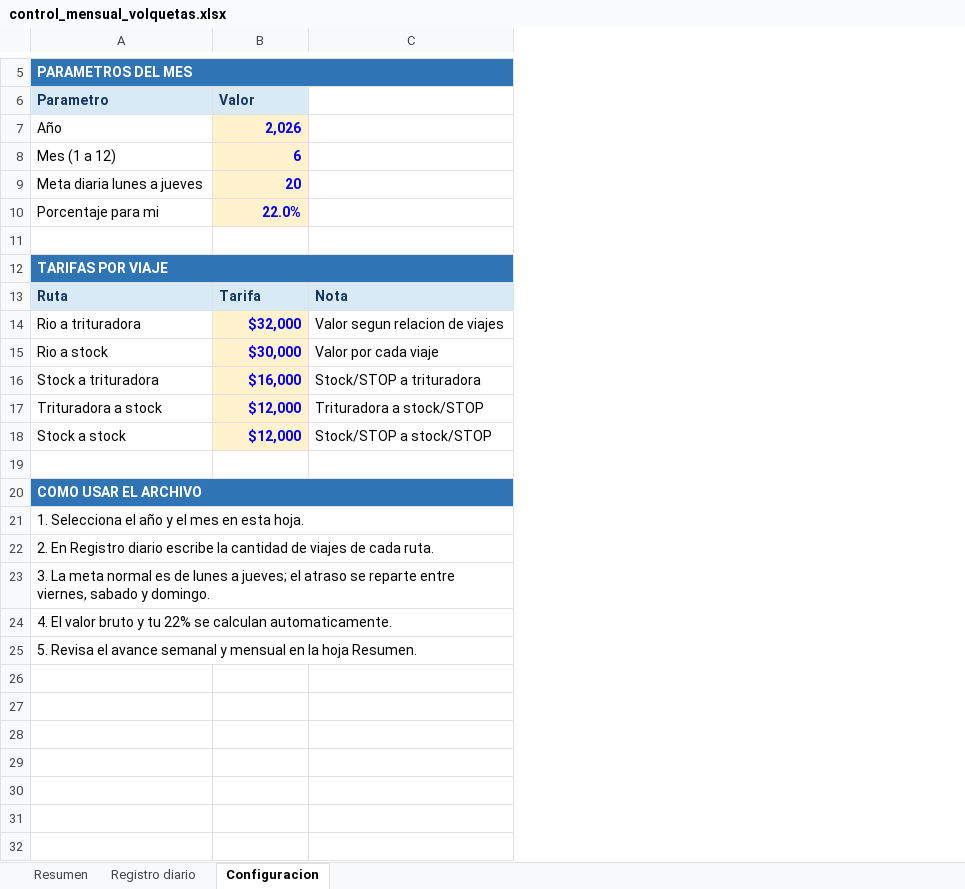
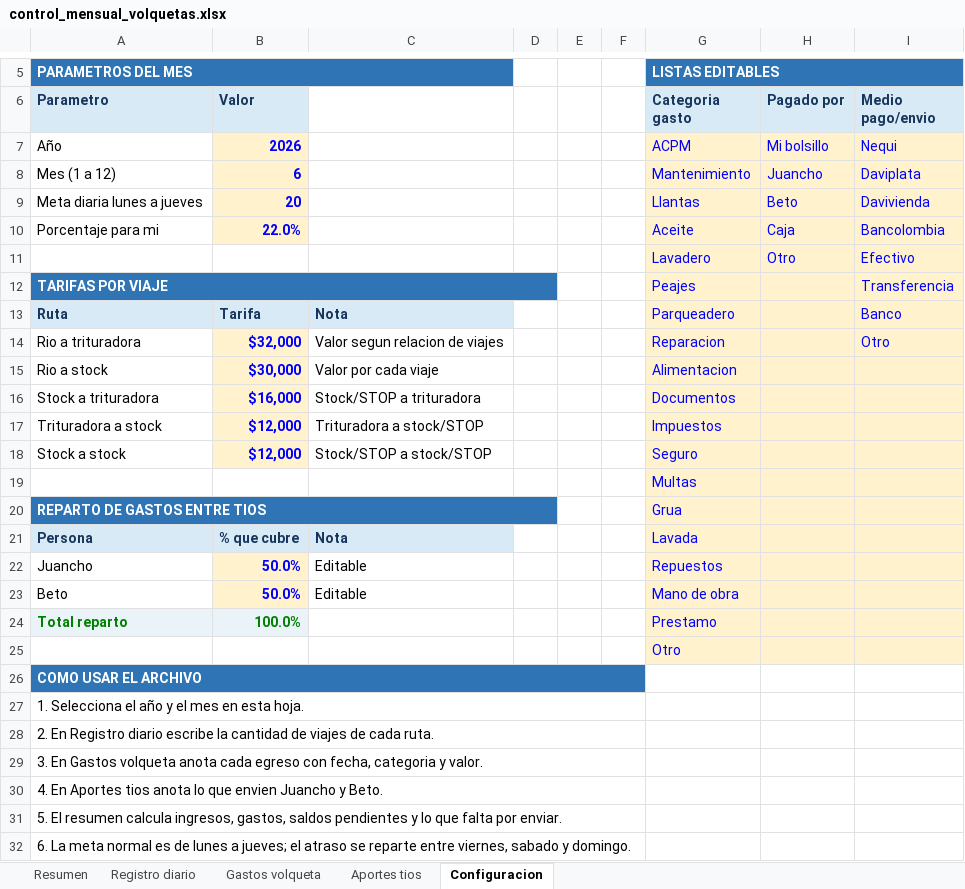
Before and after one commit to estebanreuto/SGSST-APP, an Excel workbook: outputs/volquetas_metas_20260613/control_mensual_volquetas.xlsx, sheet Configuracion, drawn as a sheet; only a part is shown, gaps mark what is left out; values as stored, in another font and other column widths than the file's, no borders; conditional formats not drawn; addresses are those after the commit; the diff names each change by its address in the sheet, - before the commit and + after, or states it on an @@ line.

Commit message:
Add expenses/aportes sheets & estandar4 import
Add financial tracking to the volquetas spreadsheet and import support for estandar4. Updates to .codex-spreadsheet-work: build_volquetas.mjs now creates two new sheets (Gastos volqueta, Aportes tios), adds editable lists and reparto config, data validation, tables, dashboard finance cards and preview ranges; verify_volquetas.mjs updated tests and inspections for the new areas. Backend/schema changes: config/estandar4_schema.php adds helpers to derive programacion/estado from capacitaciones and a routine to import actividades_capacitacion into estandar4_actividades. Database dump updated to include estandar4_actividades, estandar4_planes and estandar4_seguimientos tables, indices, foreign keys and seed rows. UI tweak: components/header.php adds a responsive scroll-to-top button and related CSS. Also renamed/updated SQL dump and added preview artifacts for the outputs folder.

```diff
--- a/outputs/volquetas_metas_20260613/control_mensual_volquetas.xlsx (sheet Configuracion)
+++ b/outputs/volquetas_metas_20260613/control_mensual_volquetas.xlsx (sheet Configuracion)
+sheet tab: Gastos volqueta
+sheet tab: Aportes tios
+column D, empty
+column E, empty
+column F, empty
+column G (Categoria gasto), row 5: LISTAS EDITABLES; rows 7-19: ACPM | Mantenimiento | Llantas | Aceite | Lavadero | Peajes | Parqueadero | Reparacion | Alimentacion | Documentos | Impuestos | Seguro | Multas
+column H (Pagado por), rows 7-11: Mi bolsillo | Juancho | Beto | Caja | Otro
+column I (Medio pago/envio), rows 7-14: Nequi | Daviplata | Davivienda | Bancolombia | Efectivo | Transferencia | Banco | Otro
-B7 (Valor): 2,026
+B7 (Valor): 2026
-row 11: (empty)
+row 11:  |  |  |  |  |  | Lavadero | Otro | Efectivo
+row 20: REPARTO DE GASTOS ENTRE TIOS |  |  |  |  |  | Grua
+row 21: Persona | % que cubre | Nota |  |  |  | Lavada
+row 22: Juancho | 50.0% | Editable |  |  |  | Repuestos
+row 23: Beto | 50.0% | Editable |  |  |  | Mano de obra
+row 24: Total reparto | 100.0% |  |  |  |  | Prestamo
+row 25:  |  |  |  |  |  | Otro
-A29 (Parametro): 3. La meta normal es de lunes a jueves; el atraso se reparte entre viernes, sabado y domingo.
+A29 (Parametro): 3. En Gastos volqueta anota cada egreso con fecha, categoria y valor.
-A30 (Parametro): 4. El valor bruto y tu 22% se calculan automaticamente.
+A30 (Parametro): 4. En Aportes tios anota lo que envien Juancho y Beto.
-A31 (Parametro): 5. Revisa el avance semanal y mensual en la hoja Resumen.
+A31 (Parametro): 5. El resumen calcula ingresos, gastos, saldos pendientes y lo que falta por enviar.
+row 32: 6. La meta normal es de lunes a jueves; el atraso se reparte entre viernes, sabado y domingo.
```
Also changed, not shown: sheet Resumen, sheet Registro diario, charts or pictures, 13 other files.
